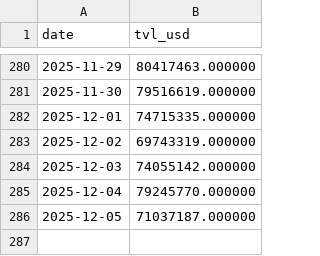
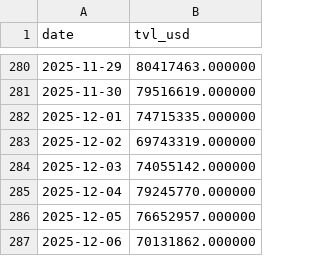
Before and after one commit to ktabes/dune-hypurrfi-analytics, a CSV file: data/hypurrfi_tvl.csv, drawn as a sheet; only a part is shown, gaps mark what is left out.

```diff
--- a/data/hypurrfi_tvl.csv
+++ b/data/hypurrfi_tvl.csv
@@ -285,2 +285,3 @@ date,tvl_usd
 2025-12-04,79245770.000000
-2025-12-05,71037187.000000
+2025-12-05,76652957.000000
+2025-12-06,70131862.000000
```
Also changed, not shown: data/hypurrfi_revenue.csv, 2 other files.
